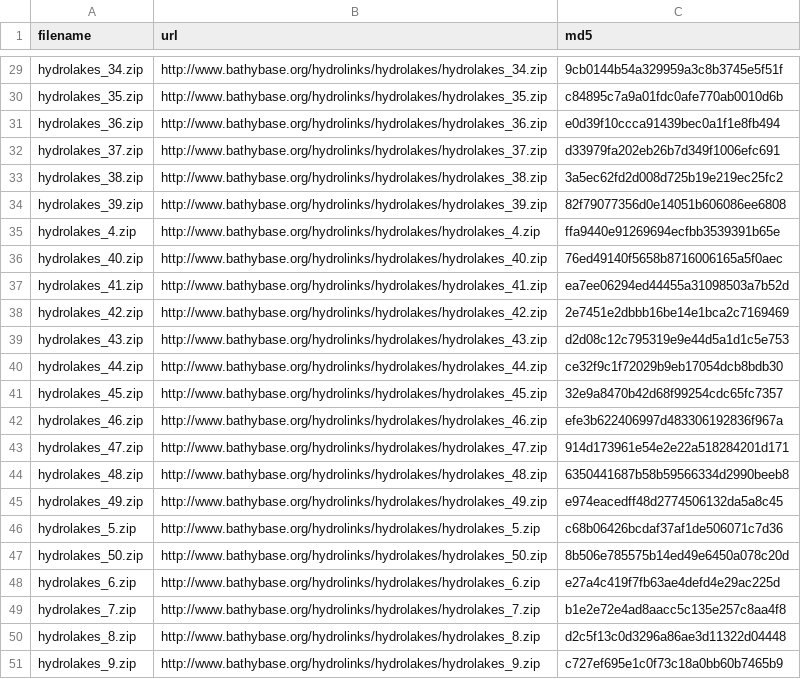
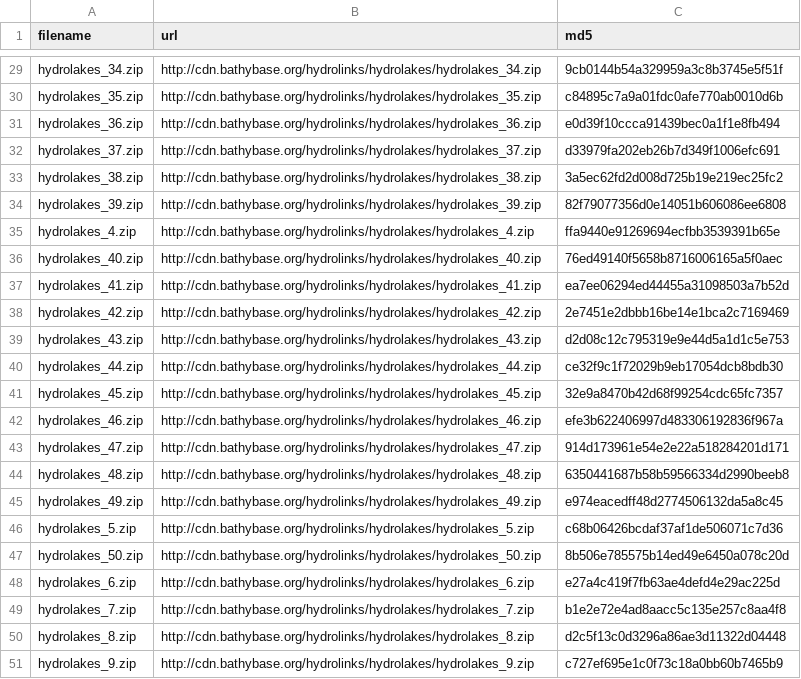
Before and after one commit to lawinslow/hydrolinks, a CSV file: inst/extdata/hydrolakes.csv, drawn as a sheet; only a part is shown, gaps mark what is left out; the diff covers the shown part only; the diff names each change by its address in the sheet, - before the commit and + after, or states it on an @@ line.

```diff
--- a/inst/extdata/hydrolakes.csv
+++ b/inst/extdata/hydrolakes.csv
-B29 (url): http://www.bathybase.org/hydrolinks/hydrolakes/hydrolakes_34.zip
+B29 (url): http://cdn.bathybase.org/hydrolinks/hydrolakes/hydrolakes_34.zip
-B30 (url): http://www.bathybase.org/hydrolinks/hydrolakes/hydrolakes_35.zip
+B30 (url): http://cdn.bathybase.org/hydrolinks/hydrolakes/hydrolakes_35.zip
-B31 (url): http://www.bathybase.org/hydrolinks/hydrolakes/hydrolakes_36.zip
+B31 (url): http://cdn.bathybase.org/hydrolinks/hydrolakes/hydrolakes_36.zip
-B32 (url): http://www.bathybase.org/hydrolinks/hydrolakes/hydrolakes_37.zip
+B32 (url): http://cdn.bathybase.org/hydrolinks/hydrolakes/hydrolakes_37.zip
-B33 (url): http://www.bathybase.org/hydrolinks/hydrolakes/hydrolakes_38.zip
+B33 (url): http://cdn.bathybase.org/hydrolinks/hydrolakes/hydrolakes_38.zip
-B34 (url): http://www.bathybase.org/hydrolinks/hydrolakes/hydrolakes_39.zip
+B34 (url): http://cdn.bathybase.org/hydrolinks/hydrolakes/hydrolakes_39.zip
-B35 (url): http://www.bathybase.org/hydrolinks/hydrolakes/hydrolakes_4.zip
+B35 (url): http://cdn.bathybase.org/hydrolinks/hydrolakes/hydrolakes_4.zip
-B36 (url): http://www.bathybase.org/hydrolinks/hydrolakes/hydrolakes_40.zip
+B36 (url): http://cdn.bathybase.org/hydrolinks/hydrolakes/hydrolakes_40.zip
-B37 (url): http://www.bathybase.org/hydrolinks/hydrolakes/hydrolakes_41.zip
+B37 (url): http://cdn.bathybase.org/hydrolinks/hydrolakes/hydrolakes_41.zip
-B38 (url): http://www.bathybase.org/hydrolinks/hydrolakes/hydrolakes_42.zip
+B38 (url): http://cdn.bathybase.org/hydrolinks/hydrolakes/hydrolakes_42.zip
-B39 (url): http://www.bathybase.org/hydrolinks/hydrolakes/hydrolakes_43.zip
+B39 (url): http://cdn.bathybase.org/hydrolinks/hydrolakes/hydrolakes_43.zip
-B40 (url): http://www.bathybase.org/hydrolinks/hydrolakes/hydrolakes_44.zip
+B40 (url): http://cdn.bathybase.org/hydrolinks/hydrolakes/hydrolakes_44.zip
-B41 (url): http://www.bathybase.org/hydrolinks/hydrolakes/hydrolakes_45.zip
+B41 (url): http://cdn.bathybase.org/hydrolinks/hydrolakes/hydrolakes_45.zip
-B42 (url): http://www.bathybase.org/hydrolinks/hydrolakes/hydrolakes_46.zip
+B42 (url): http://cdn.bathybase.org/hydrolinks/hydrolakes/hydrolakes_46.zip
-B43 (url): http://www.bathybase.org/hydrolinks/hydrolakes/hydrolakes_47.zip
+B43 (url): http://cdn.bathybase.org/hydrolinks/hydrolakes/hydrolakes_47.zip
-B44 (url): http://www.bathybase.org/hydrolinks/hydrolakes/hydrolakes_48.zip
+B44 (url): http://cdn.bathybase.org/hydrolinks/hydrolakes/hydrolakes_48.zip
-B45 (url): http://www.bathybase.org/hydrolinks/hydrolakes/hydrolakes_49.zip
+B45 (url): http://cdn.bathybase.org/hydrolinks/hydrolakes/hydrolakes_49.zip
-B46 (url): http://www.bathybase.org/hydrolinks/hydrolakes/hydrolakes_5.zip
+B46 (url): http://cdn.bathybase.org/hydrolinks/hydrolakes/hydrolakes_5.zip
-B47 (url): http://www.bathybase.org/hydrolinks/hydrolakes/hydrolakes_50.zip
+B47 (url): http://cdn.bathybase.org/hydrolinks/hydrolakes/hydrolakes_50.zip
-B48 (url): http://www.bathybase.org/hydrolinks/hydrolakes/hydrolakes_6.zip
+B48 (url): http://cdn.bathybase.org/hydrolinks/hydrolakes/hydrolakes_6.zip
-B49 (url): http://www.bathybase.org/hydrolinks/hydrolakes/hydrolakes_7.zip
+B49 (url): http://cdn.bathybase.org/hydrolinks/hydrolakes/hydrolakes_7.zip
-B50 (url): http://www.bathybase.org/hydrolinks/hydrolakes/hydrolakes_8.zip
+B50 (url): http://cdn.bathybase.org/hydrolinks/hydrolakes/hydrolakes_8.zip
-B51 (url): http://www.bathybase.org/hydrolinks/hydrolakes/hydrolakes_9.zip
+B51 (url): http://cdn.bathybase.org/hydrolinks/hydrolakes/hydrolakes_9.zip
```
Also changed, not shown: 27 edited cells elsewhere in this file, inst/extdata/nhdh.csv, inst/extdata/nhdplusv2.csv, 1 other file.
